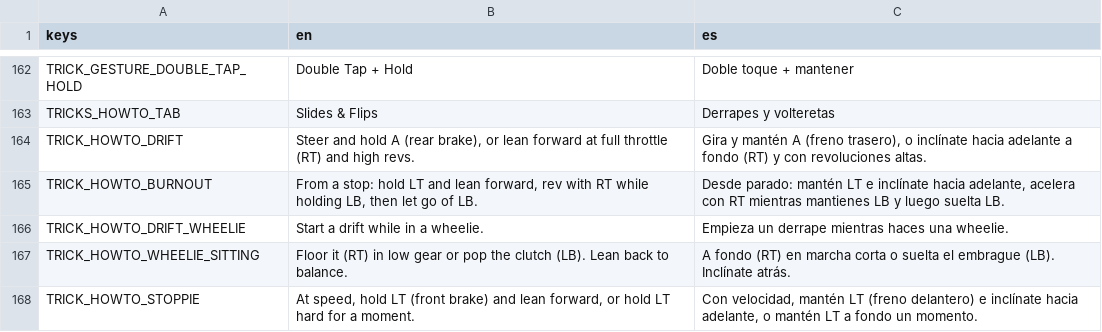
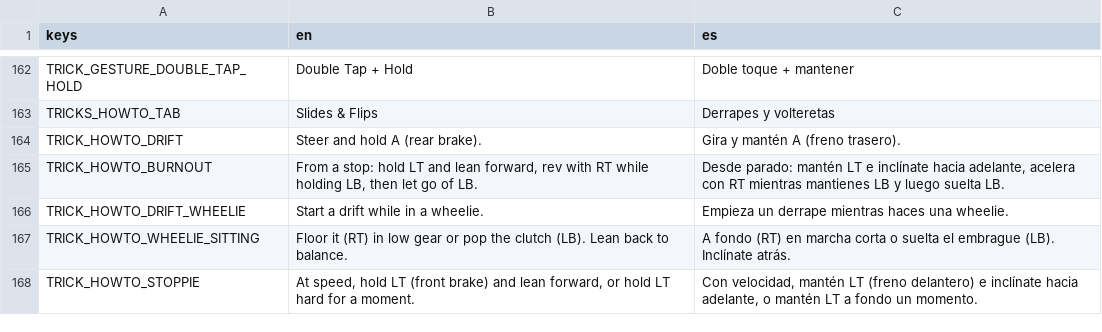
Before and after one commit to ssebs/DankNooner, a CSV file: v2/localization/localization.csv, drawn as a sheet; only a part is shown, gaps mark what is left out.

Commit message:
shouldnt be so easy to drift & steer on gamepad, only drift from rear brake, not lean fwd except burnout

```diff
--- a/v2/localization/localization.csv
+++ b/v2/localization/localization.csv
@@ -163,3 +163,3 @@ TRICK_GESTURE_DOUBLE_TAP_HOLD,"Double Tap + Hold","Doble toque + mantener"
 TRICKS_HOWTO_TAB,"Slides & Flips","Derrapes y volteretas"
-TRICK_HOWTO_DRIFT,"Steer and hold A (rear brake), or lean forward at full throttle (RT) and high revs.","Gira y mantén A (freno trasero), o inclínate hacia adelante a fondo (RT) y con revoluciones altas."
+TRICK_HOWTO_DRIFT,"Steer and hold A (rear brake).","Gira y mantén A (freno trasero)."
 TRICK_HOWTO_BURNOUT,"From a stop: hold LT and lean forward, rev with RT while holding LB, then let go of LB.","Desde parado: mantén LT e inclínate hacia adelante, acelera con RT mientras mantienes LB y luego suelta LB."
```
Also changed, not shown: 6 other files.
